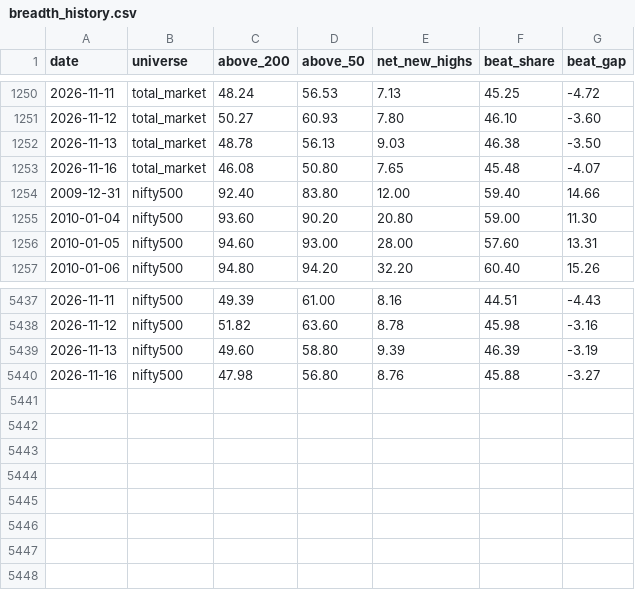
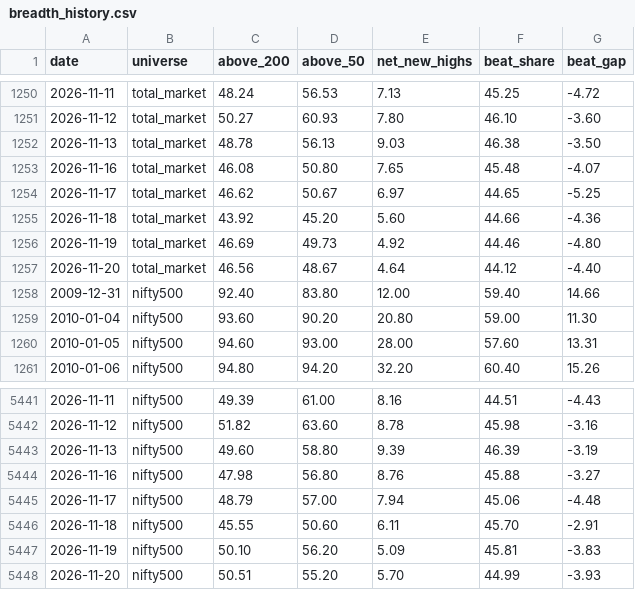
Before and after one commit to Pareshking/Paresh, a CSV file: data/breadth_history.csv, drawn as a sheet; only a part is shown, gaps mark what is left out; the diff names each change by its address in the sheet, - before the commit and + after, or states it on an @@ line.

```diff
--- a/data/breadth_history.csv
+++ b/data/breadth_history.csv
+row 1254: 2026-11-17 | total_market | 46.62 | 50.67 | 6.97 | 44.65 | -5.25
+row 1255: 2026-11-18 | total_market | 43.92 | 45.20 | 5.60 | 44.66 | -4.36
+row 1256: 2026-11-19 | total_market | 46.69 | 49.73 | 4.92 | 44.46 | -4.80
+row 1257: 2026-11-20 | total_market | 46.56 | 48.67 | 4.64 | 44.12 | -4.40
+row 5445: 2026-11-17 | nifty500 | 48.79 | 57.00 | 7.94 | 45.06 | -4.48
+row 5446: 2026-11-18 | nifty500 | 45.55 | 50.60 | 6.11 | 45.70 | -2.91
+row 5447: 2026-11-19 | nifty500 | 50.10 | 56.20 | 5.09 | 45.81 | -3.83
+row 5448: 2026-11-20 | nifty500 | 50.51 | 55.20 | 5.70 | 44.99 | -3.93
```
